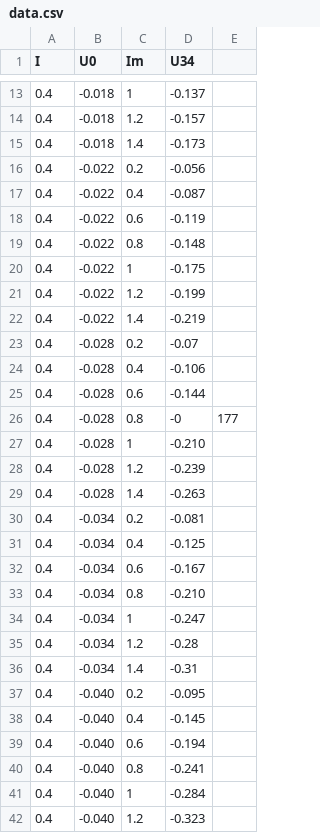
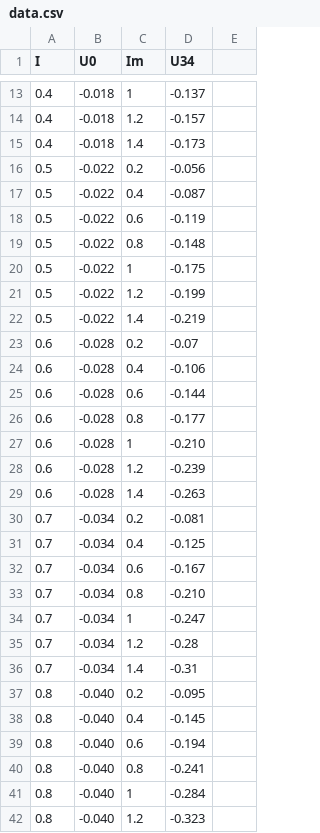
Before and after one commit to skolkovo-bba/labs3, a CSV file: 3.3.4/data.csv, drawn as a sheet; only a part is shown, gaps mark what is left out; the diff covers the shown part only.

```diff
--- a/3.3.4/data.csv
+++ b/3.3.4/data.csv
@@ -15,28 +15,28 @@ I,U0,Im,U34
 0.4,-0.018,1.4,-0.173
-0.4,-0.022,0.2,-0.056
-0.4,-0.022,0.4,-0.087
-0.4,-0.022,0.6,-0.119
-0.4,-0.022,0.8,-0.148
-0.4,-0.022,1,-0.175
-0.4,-0.022,1.2,-0.199
-0.4,-0.022,1.4,-0.219
-0.4,-0.028,0.2,-0.07
-0.4,-0.028,0.4,-0.106
-0.4,-0.028,0.6,-0.144
-0.4,-0.028,0.8,-0,177
-0.4,-0.028,1,-0.210
-0.4,-0.028,1.2,-0.239
-0.4,-0.028,1.4,-0.263
-0.4,-0.034,0.2,-0.081
-0.4,-0.034,0.4,-0.125
-0.4,-0.034,0.6,-0.167
-0.4,-0.034,0.8,-0.210
-0.4,-0.034,1,-0.247
-0.4,-0.034,1.2,-0.28
-0.4,-0.034,1.4,-0.31
-0.4,-0.040,0.2,-0.095
-0.4,-0.040,0.4,-0.145
-0.4,-0.040,0.6,-0.194
-0.4,-0.040,0.8,-0.241
-0.4,-0.040,1,-0.284
-0.4,-0.040,1.2,-0.323
+0.5,-0.022,0.2,-0.056
+0.5,-0.022,0.4,-0.087
+0.5,-0.022,0.6,-0.119
+0.5,-0.022,0.8,-0.148
+0.5,-0.022,1,-0.175
+0.5,-0.022,1.2,-0.199
+0.5,-0.022,1.4,-0.219
+0.6,-0.028,0.2,-0.07
+0.6,-0.028,0.4,-0.106
+0.6,-0.028,0.6,-0.144
+0.6,-0.028,0.8,-0.177
+0.6,-0.028,1,-0.210
+0.6,-0.028,1.2,-0.239
+0.6,-0.028,1.4,-0.263
+0.7,-0.034,0.2,-0.081
+0.7,-0.034,0.4,-0.125
+0.7,-0.034,0.6,-0.167
+0.7,-0.034,0.8,-0.210
+0.7,-0.034,1,-0.247
+0.7,-0.034,1.2,-0.28
+0.7,-0.034,1.4,-0.31
+0.8,-0.040,0.2,-0.095
+0.8,-0.040,0.4,-0.145
+0.8,-0.040,0.6,-0.194
+0.8,-0.040,0.8,-0.241
+0.8,-0.040,1,-0.284
+0.8,-0.040,1.2,-0.323
```
Also changed, not shown: 8 edited cells elsewhere in this file, 4 other files.
